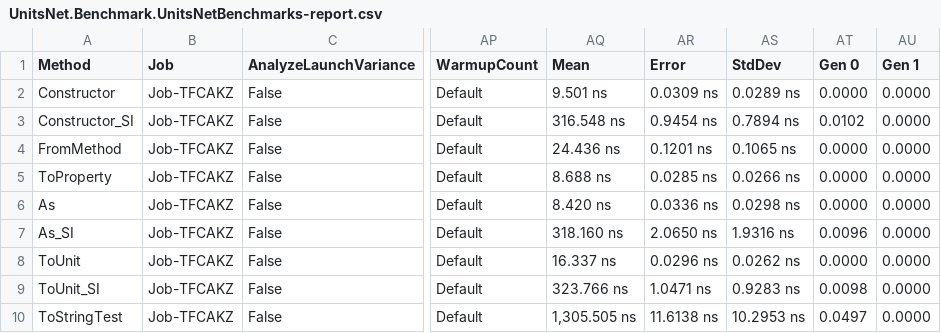
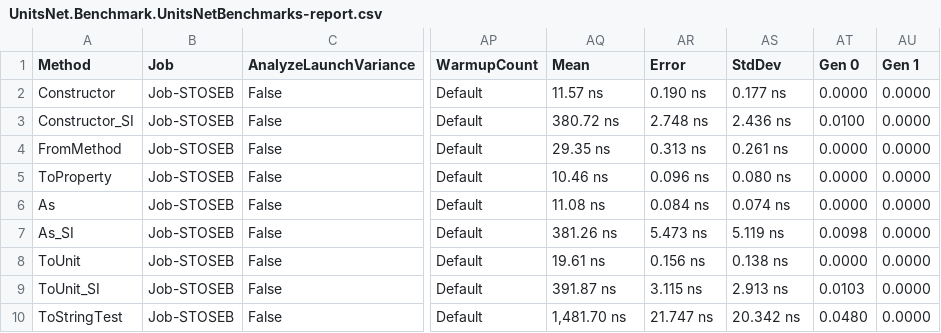
Before and after one commit to angularsen/UnitsNet, a CSV file: benchmarks/netcoreapp50/results/UnitsNet.Benchmark.UnitsNetBenchmarks-report.csv, drawn as a sheet; only a part is shown, gaps mark what is left out; the diff covers the shown part only; the diff names each change by its address in the sheet, - before the commit and + after, or states it on an @@ line.

Commit message:
Automatic benchmark generation for 2582139041e7eb82b95f5e363affcaff7d2abd3f

```diff
--- a/benchmarks/netcoreapp50/results/UnitsNet.Benchmark.UnitsNetBenchmarks-report.csv
+++ b/benchmarks/netcoreapp50/results/UnitsNet.Benchmark.UnitsNetBenchmarks-report.csv
-B2:B10 (Job): Job-TFCAKZ
+B2:B10 (Job): Job-STOSEB
-AQ2 (Mean): 9.501 ns
+AQ2 (Mean): 11.57 ns
-AR2 (Error): 0.0309 ns
+AR2 (Error): 0.190 ns
-AS2 (StdDev): 0.0289 ns
+AS2 (StdDev): 0.177 ns
-AQ3 (Mean): 316.548 ns
+AQ3 (Mean): 380.72 ns
-AR3 (Error): 0.9454 ns
+AR3 (Error): 2.748 ns
-AS3 (StdDev): 0.7894 ns
+AS3 (StdDev): 2.436 ns
-AT3 (Gen 0): 0.0102
+AT3 (Gen 0): 0.0100
-AQ4 (Mean): 24.436 ns
+AQ4 (Mean): 29.35 ns
-AR4 (Error): 0.1201 ns
+AR4 (Error): 0.313 ns
-AS4 (StdDev): 0.1065 ns
+AS4 (StdDev): 0.261 ns
-AQ5 (Mean): 8.688 ns
+AQ5 (Mean): 10.46 ns
-AR5 (Error): 0.0285 ns
+AR5 (Error): 0.096 ns
-AS5 (StdDev): 0.0266 ns
+AS5 (StdDev): 0.080 ns
-AQ6 (Mean): 8.420 ns
+AQ6 (Mean): 11.08 ns
-AR6 (Error): 0.0336 ns
+AR6 (Error): 0.084 ns
-AS6 (StdDev): 0.0298 ns
+AS6 (StdDev): 0.074 ns
-AQ7 (Mean): 318.160 ns
+AQ7 (Mean): 381.26 ns
-AR7 (Error): 2.0650 ns
+AR7 (Error): 5.473 ns
-AS7 (StdDev): 1.9316 ns
+AS7 (StdDev): 5.119 ns
-AT7 (Gen 0): 0.0096
+AT7 (Gen 0): 0.0098
-AQ8 (Mean): 16.337 ns
+AQ8 (Mean): 19.61 ns
-AR8 (Error): 0.0296 ns
+AR8 (Error): 0.156 ns
-AS8 (StdDev): 0.0262 ns
+AS8 (StdDev): 0.138 ns
-AQ9 (Mean): 323.766 ns
+AQ9 (Mean): 391.87 ns
-AR9 (Error): 1.0471 ns
+AR9 (Error): 3.115 ns
-AS9 (StdDev): 0.9283 ns
+AS9 (StdDev): 2.913 ns
-AT9 (Gen 0): 0.0098
+AT9 (Gen 0): 0.0103
-AQ10 (Mean): 1,305.505 ns
+AQ10 (Mean): 1,481.70 ns
-AR10 (Error): 11.6138 ns
+AR10 (Error): 21.747 ns
-AS10 (StdDev): 10.2953 ns
+AS10 (StdDev): 20.342 ns
-AT10 (Gen 0): 0.0497
+AT10 (Gen 0): 0.0480
```
Also changed, not shown: 40 edited cells elsewhere in this file, 5 other files.
